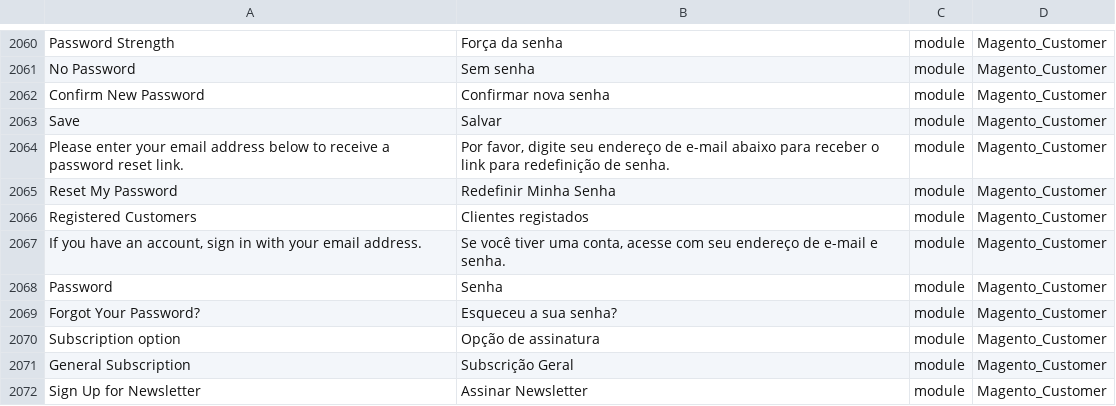
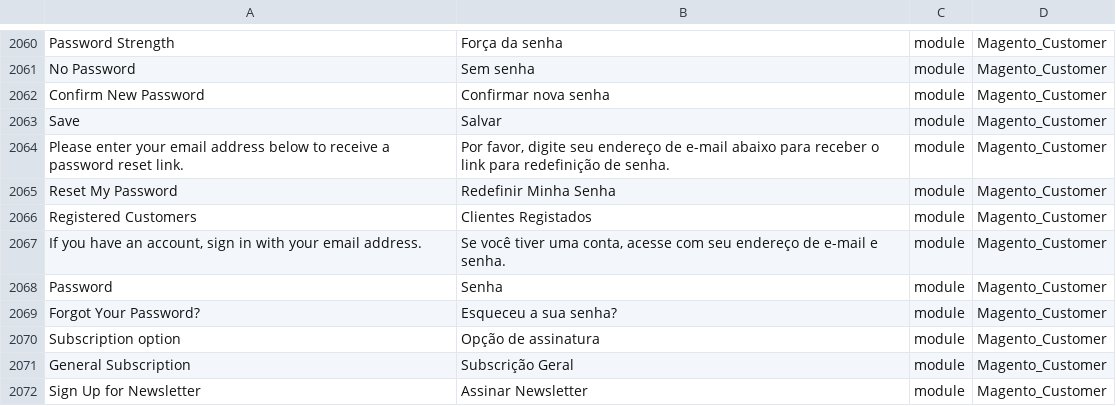
Before and after one commit to webjump/language_pt_br, a CSV file: pt_BR.csv, drawn as a sheet; only a part is shown, gaps mark what is left out.

Commit message:
Auto translate 07/05/2017 00:00:01

```diff
--- a/pt_BR.csv
+++ b/pt_BR.csv
@@ -2067,3 +2067,3 @@ Save,Salvar,module,Magento_Customer
 "Reset My Password","Redefinir Minha Senha",module,Magento_Customer
-"Registered Customers","Clientes registados",module,Magento_Customer
+"Registered Customers","Clientes Registados",module,Magento_Customer
 "If you have an account, sign in with your email address.","Se você tiver uma conta, acesse com seu endereço de e-mail e senha.",module,Magento_Customer
```
